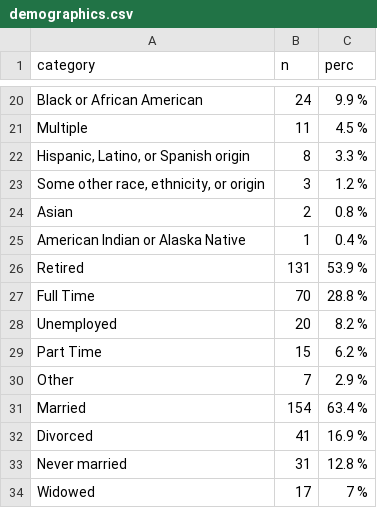
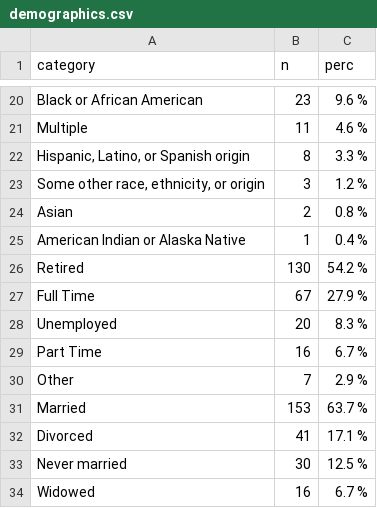
Before and after one commit to TJH-RESEARCH/identity-reintegration, a CSV file: output/tables/demographics.csv, drawn as a sheet; only a part is shown, gaps mark what is left out; the diff covers the shown part only; the diff names each change by its address in the sheet, - before the commit and + after, or states it on an @@ line.

```diff
--- a/output/tables/demographics.csv
+++ b/output/tables/demographics.csv
-B20 (n): 24
+B20 (n): 23
-C20 (perc): 9.9 %
+C20 (perc): 9.6 %
-C21 (perc): 4.5 %
+C21 (perc): 4.6 %
-B26 (n): 131
+B26 (n): 130
-C26 (perc): 53.9 %
+C26 (perc): 54.2 %
-B27 (n): 70
+B27 (n): 67
-C27 (perc): 28.8 %
+C27 (perc): 27.9 %
-C28 (perc): 8.2 %
+C28 (perc): 8.3 %
-B29 (n): 15
+B29 (n): 16
-C29 (perc): 6.2 %
+C29 (perc): 6.7 %
-B31 (n): 154
+B31 (n): 153
-C31 (perc): 63.4 %
+C31 (perc): 63.7 %
-C32 (perc): 16.9 %
+C32 (perc): 17.1 %
-B33 (n): 31
+B33 (n): 30
-C33 (perc): 12.8 %
+C33 (perc): 12.5 %
-B34 (n): 17
+B34 (n): 16
-C34 (perc): 7 %
+C34 (perc): 6.7 %
```
Also changed, not shown: 31 edited cells elsewhere in this file, 14 other files.
